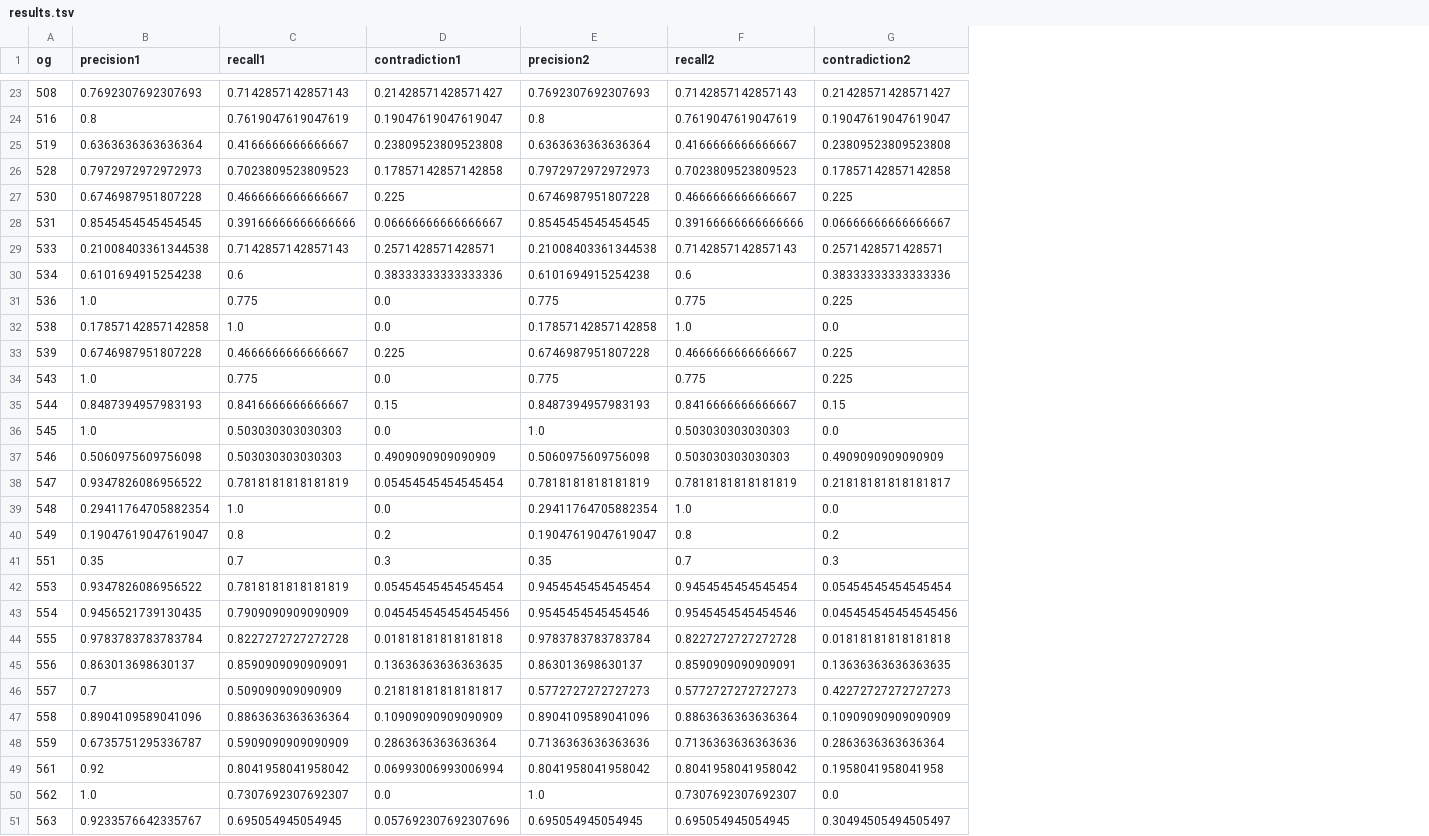
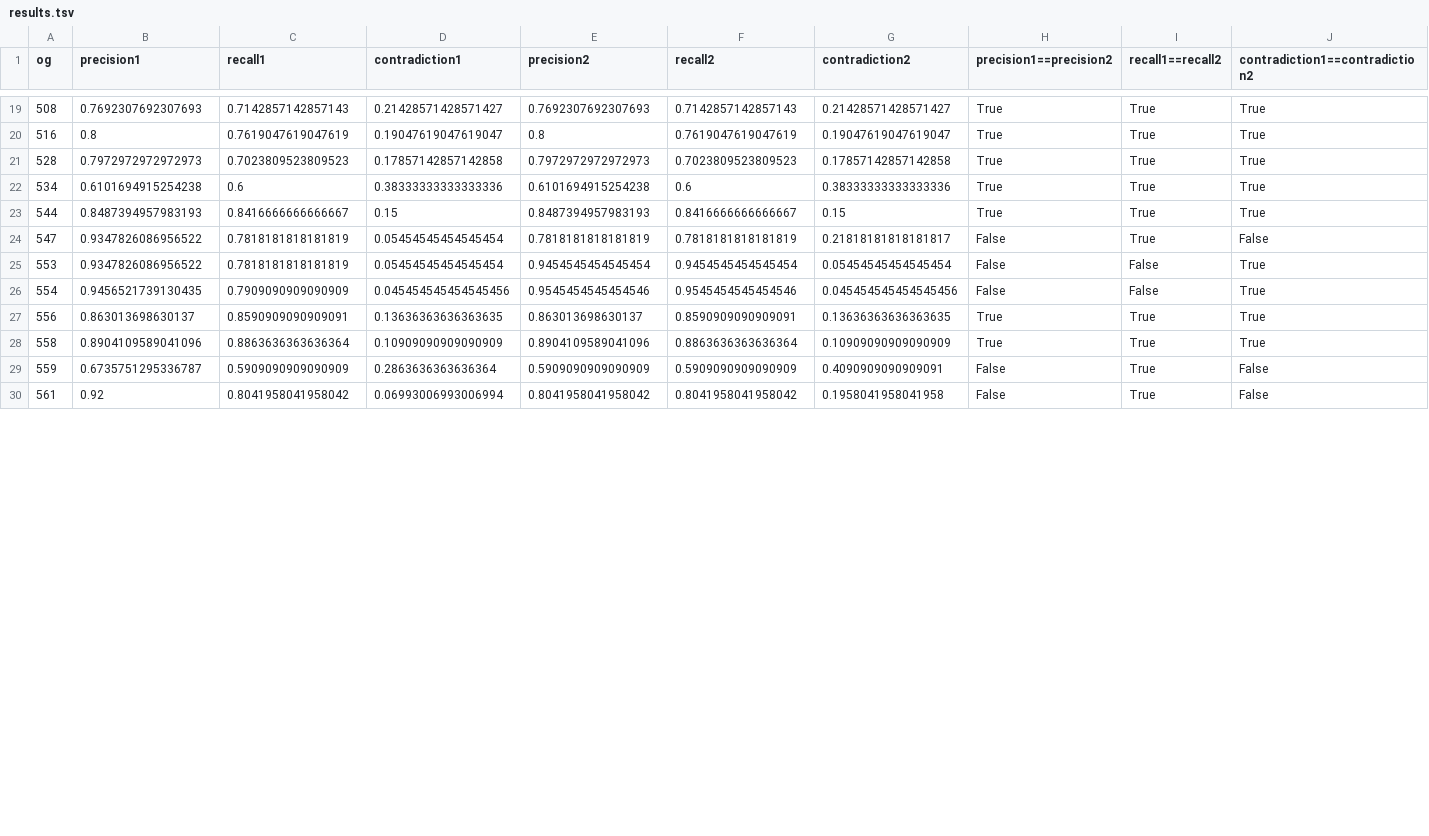
Before and after one commit to alexfloreslamas/DuplicationOrder, a TSV file: output/results.tsv, drawn as a sheet; only a part is shown, gaps mark what is left out; removed rows and columns are numbered as before the commit, all else as after; the diff covers the shown part only; the diff names each change by its address in the sheet, - before the commit and + after, or states it on an @@ line.

Commit message:
upload a sample output/results.tsv

```diff
--- a/output/results.tsv
+++ b/output/results.tsv
+column H (precision1==precision2), rows 19-30: True | True | True | True | True | False | False | False | True | True | False | False
+column I (recall1==recall2), rows 19-30: True | True | True | True | True | True | False | False | True | True | True | True
+column J (contradiction1==contradiction2), rows 19-30: True | True | True | True | True | False | True | True | True | True | False | False
-row 25: 519 | 0.6363636363636364 | 0.4166666666666667 | 0.23809523809523808 | 0.6363636363636364 | 0.4166666666666667 | 0.23809523809523808
-row 27: 530 | 0.6746987951807228 | 0.4666666666666667 | 0.225 | 0.6746987951807228 | 0.4666666666666667 | 0.225
-row 28: 531 | 0.8545454545454545 | 0.39166666666666666 | 0.06666666666666667 | 0.8545454545454545 | 0.39166666666666666 | 0.06666666666666667
-row 29: 533 | 0.21008403361344538 | 0.7142857142857143 | 0.2571428571428571 | 0.21008403361344538 | 0.7142857142857143 | 0.2571428571428571
-row 31: 536 | 1.0 | 0.775 | 0.0 | 0.775 | 0.775 | 0.225
-row 32: 538 | 0.17857142857142858 | 1.0 | 0.0 | 0.17857142857142858 | 1.0 | 0.0
-row 33: 539 | 0.6746987951807228 | 0.4666666666666667 | 0.225 | 0.6746987951807228 | 0.4666666666666667 | 0.225
-row 34: 543 | 1.0 | 0.775 | 0.0 | 0.775 | 0.775 | 0.225
-row 36: 545 | 1.0 | 0.503030303030303 | 0.0 | 1.0 | 0.503030303030303 | 0.0
-row 37: 546 | 0.5060975609756098 | 0.503030303030303 | 0.4909090909090909 | 0.5060975609756098 | 0.503030303030303 | 0.4909090909090909
-row 39: 548 | 0.29411764705882354 | 1.0 | 0.0 | 0.29411764705882354 | 1.0 | 0.0
-row 40: 549 | 0.19047619047619047 | 0.8 | 0.2 | 0.19047619047619047 | 0.8 | 0.2
-row 41: 551 | 0.35 | 0.7 | 0.3 | 0.35 | 0.7 | 0.3
-row 44: 555 | 0.9783783783783784 | 0.8227272727272728 | 0.01818181818181818 | 0.9783783783783784 | 0.8227272727272728 | 0.01818181818181818
-row 46: 557 | 0.7 | 0.509090909090909 | 0.21818181818181817 | 0.5772727272727273 | 0.5772727272727273 | 0.42272727272727273
-E29 (precision2): 0.7136363636363636
+E29 (precision2): 0.5909090909090909
-F29 (recall2): 0.7136363636363636
+F29 (recall2): 0.5909090909090909
-G29 (contradiction2): 0.2863636363636364
+G29 (contradiction2): 0.4090909090909091
-row 50: 562 | 1.0 | 0.7307692307692307 | 0.0 | 1.0 | 0.7307692307692307 | 0.0
-row 51: 563 | 0.9233576642335767 | 0.695054945054945 | 0.057692307692307696 | 0.695054945054945 | 0.695054945054945 | 0.30494505494505497
```
Also changed, not shown: 9 removed rows and 3 edited cells elsewhere in this file.
